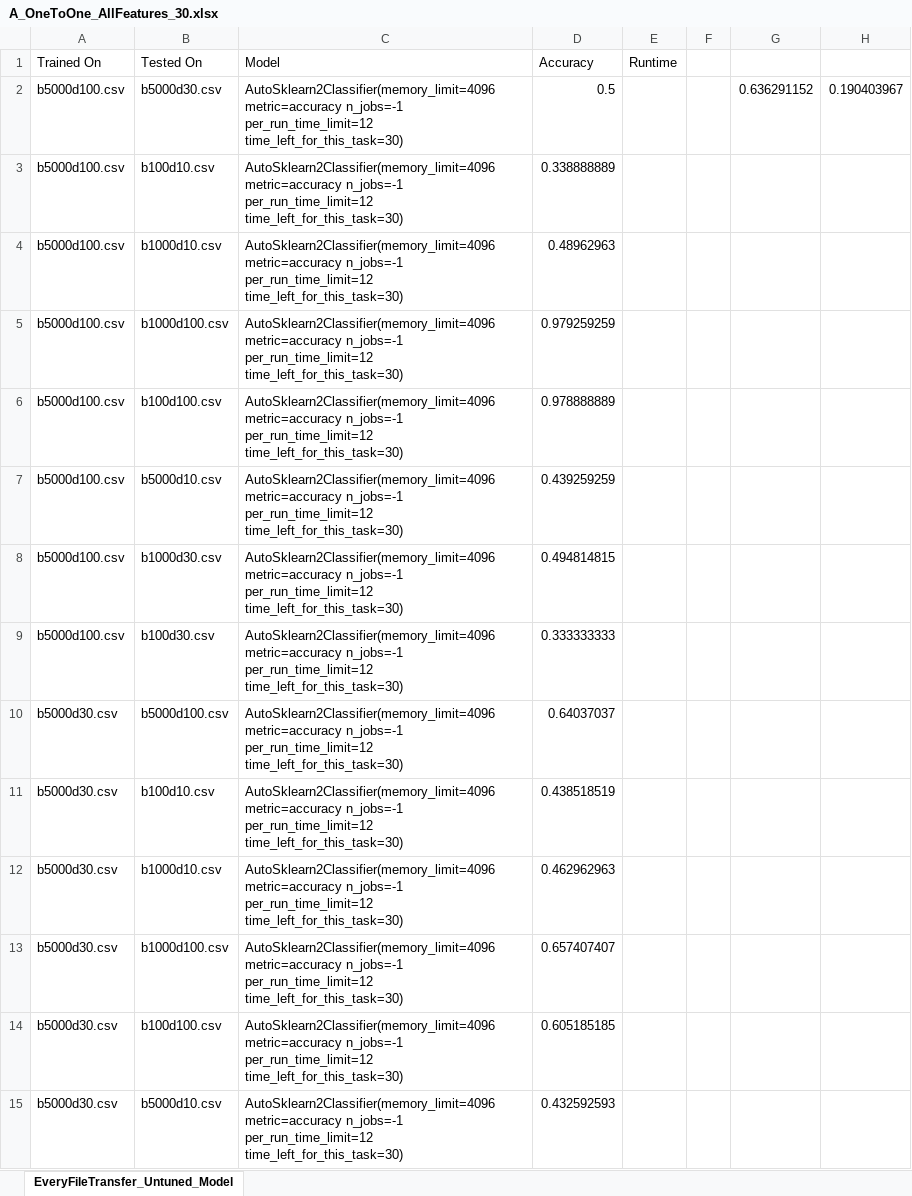
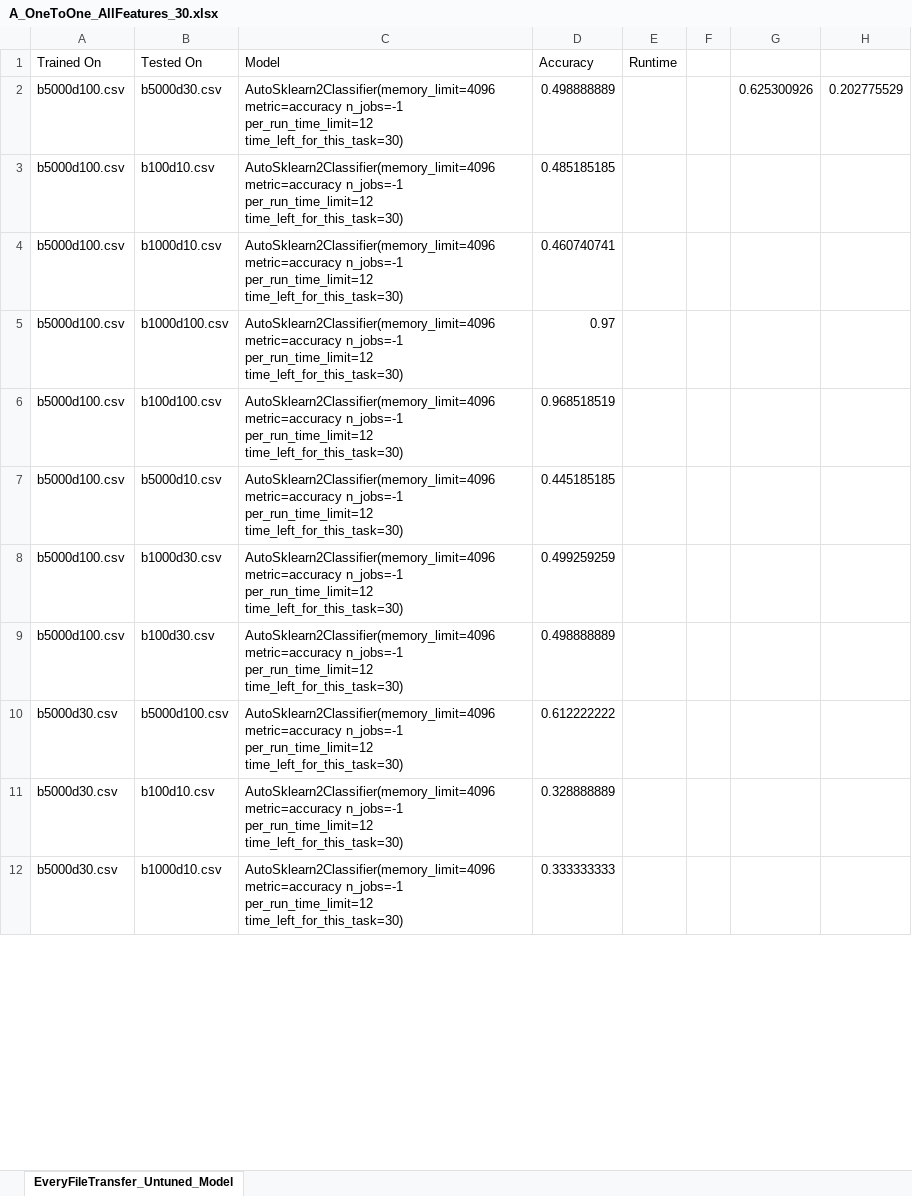
Before and after one commit to nalvarez508/cs791, an Excel workbook: AutoML CV/Transfer - OneToOne - AutoML (askl2) Processed/A_OneToOne_AllFeatures_30.xlsx, sheet EveryFileTransfer_Untuned_Model, drawn as a sheet; only a part is shown; the shorter side is filled out with more unchanged rows; values as stored, in another font and other column widths than the file's, no borders; removed rows and columns are numbered as before the commit, all else as after; the diff covers the shown part only; the diff names each change by its address in the sheet, - before the commit and + after, or states it on an @@ line.

```diff
--- a/AutoML CV/Transfer - OneToOne - AutoML (askl2) Processed/A_OneToOne_AllFeatures_30.xlsx (sheet EveryFileTransfer_Untuned_Model)
+++ b/AutoML CV/Transfer - OneToOne - AutoML (askl2) Processed/A_OneToOne_AllFeatures_30.xlsx (sheet EveryFileTransfer_Untuned_Model)
-D2 (Accuracy): 0.5
+D2 (Accuracy): 0.498888889
-G2: 0.636291152
+G2: 0.625300926
-H2: 0.190403967
+H2: 0.202775529
-D3 (Accuracy): 0.338888889
+D3 (Accuracy): 0.485185185
-D4 (Accuracy): 0.48962963
+D4 (Accuracy): 0.460740741
-D5 (Accuracy): 0.979259259
+D5 (Accuracy): 0.97
-D6 (Accuracy): 0.978888889
+D6 (Accuracy): 0.968518519
-D7 (Accuracy): 0.439259259
+D7 (Accuracy): 0.445185185
-D8 (Accuracy): 0.494814815
+D8 (Accuracy): 0.499259259
-D9 (Accuracy): 0.333333333
+D9 (Accuracy): 0.498888889
-D10 (Accuracy): 0.64037037
+D10 (Accuracy): 0.612222222
-D11 (Accuracy): 0.438518519
+D11 (Accuracy): 0.328888889
-row 12: b5000d30.csv | b1000d10.csv | AutoSklearn2Classifier(memory_limit=4096 metric=accuracy n_jobs=-1 per_run_time_limit=12 time_left_for_this_task=30) | 0.462962963
-row 13: b5000d30.csv | b1000d100.csv | AutoSklearn2Classifier(memory_limit=4096 metric=accuracy n_jobs=-1 per_run_time_limit=12 time_left_for_this_task=30) | 0.657407407
-row 14: b5000d30.csv | b100d100.csv | AutoSklearn2Classifier(memory_limit=4096 metric=accuracy n_jobs=-1 per_run_time_limit=12 time_left_for_this_task=30) | 0.605185185
-row 15: b5000d30.csv | b5000d10.csv | AutoSklearn2Classifier(memory_limit=4096 metric=accuracy n_jobs=-1 per_run_time_limit=12 time_left_for_this_task=30) | 0.432592593
```
Also changed, not shown: 70 added rows, 66 removed rows, 2 moved rows and 57 edited cells elsewhere in this sheet, AutoML CV/Transfer - OneToOne - AutoML (askl2) Processed - Transform/No Transform/A_OneToOne_7Features_NoTransform_30.xlsx, AutoML CV/Transfer - OneToOne - AutoML (askl2) Processed - Transform/Transform/A_OneToOne_7Features_Transform_30.xlsx, 16 other files.
